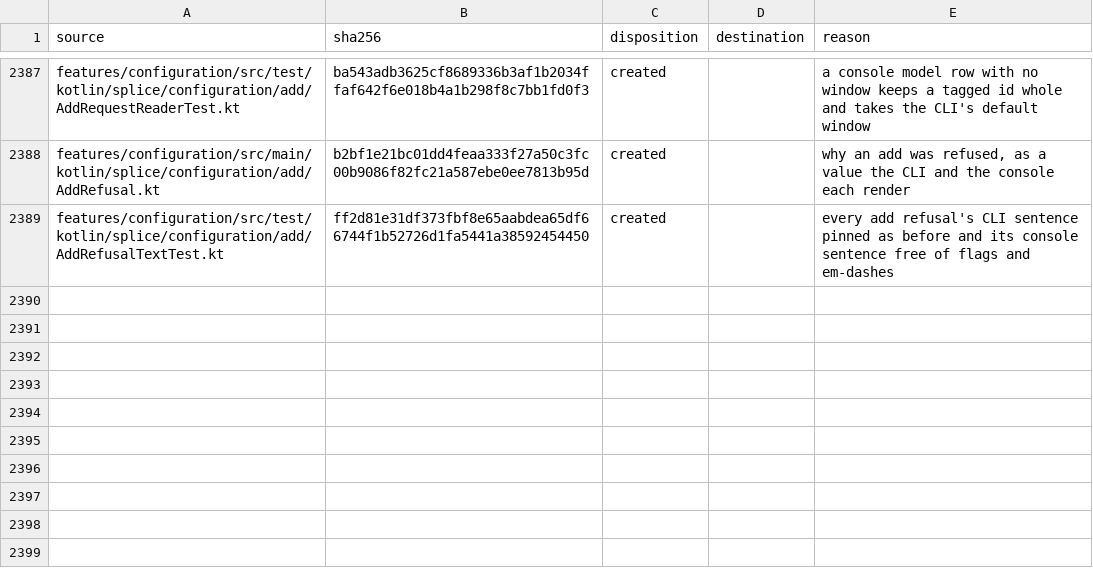
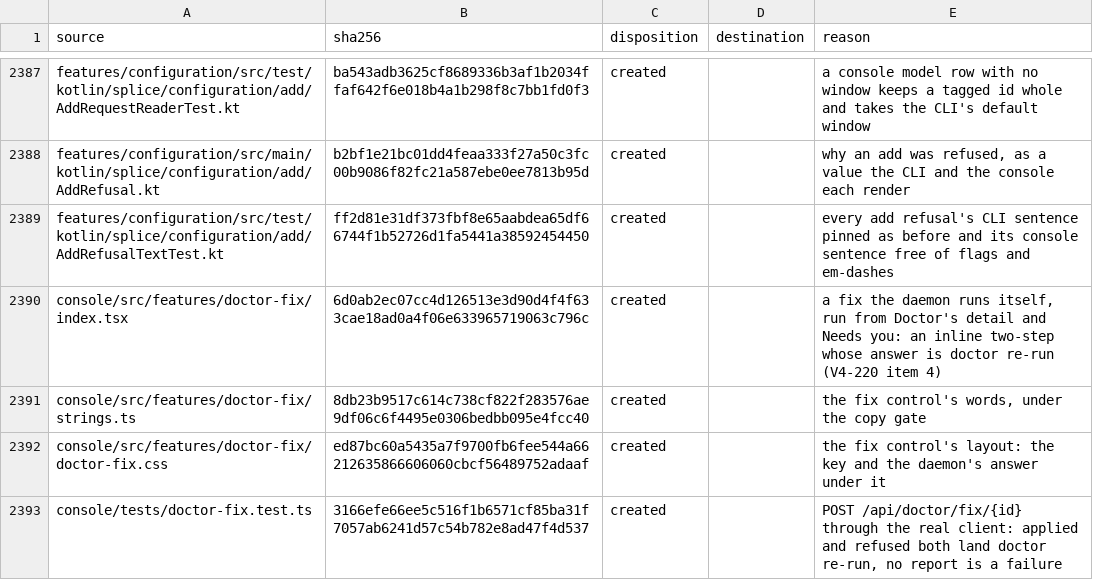
Before and after one commit to torad-labs/splice, a TSV file: .dev/restructure/capabilities.tsv, drawn as a sheet; only a part is shown, gaps mark what is left out.

Commit message:
feat(console): a check the daemon fixes itself runs its fix from Doctor and Needs you
V4-220 item 4's console half, on POST /api/doctor/fix/{id} (#275). A doctor check that carries
fix_id offers one two-press key (features/doctor-fix) in Doctor's check detail and on its Needs you
item; the armed key names what it does ("Relink wrappers" for install_all). The daemon answers
with doctor re-run, applied (200) or refused (409), and both put that report in the doctor store,
so a fix that took turns its check OK and takes it off Needs you, and a refusal prints the
daemon's sentence while the check stays. The command stays beside the key to copy.

Coverage: install is editable on Doctor; "Run a check's fix" and "Apply a doctor check's fix"
drop their V4-220 rows (docs/design/JOBS.md regenerated).

```diff
--- a/.dev/restructure/capabilities.tsv
+++ b/.dev/restructure/capabilities.tsv
@@ -2389 +2389,5 @@ features/configuration/src/main/kotlin/splice/configuration/add/AddRefusal.kt	b2
 features/configuration/src/test/kotlin/splice/configuration/add/AddRefusalTextTest.kt	ff2d81e31df373fbf8e65aabdea65df66744f1b52726d1fa5441a38592454450	created		every add refusal's CLI sentence pinned as before and its console sentence free of flags and em-dashes
+console/src/features/doctor-fix/index.tsx	6d0ab2ec07cc4d126513e3d90d4f4f633cae18ad0a4f06e633965719063c796c	created		a fix the daemon runs itself, run from Doctor's detail and Needs you: an inline two-step whose answer is doctor re-run (V4-220 item 4)
+console/src/features/doctor-fix/strings.ts	8db23b9517c614c738cf822f283576ae9df06c6f4495e0306bedbb095e4fcc40	created		the fix control's words, under the copy gate
+console/src/features/doctor-fix/doctor-fix.css	ed87bc60a5435a7f9700fb6fee544a66212635866606060cbcf56489752adaaf	created		the fix control's layout: the key and the daemon's answer under it
+console/tests/doctor-fix.test.ts	3166efe66ee5c516f1b6571cf85ba31f7057ab6241d57c54b782e8ad47f4d537	created		POST /api/doctor/fix/{id} through the real client: applied and refused both land doctor re-run, no report is a failure
```
Also changed, not shown: 16 other files.
